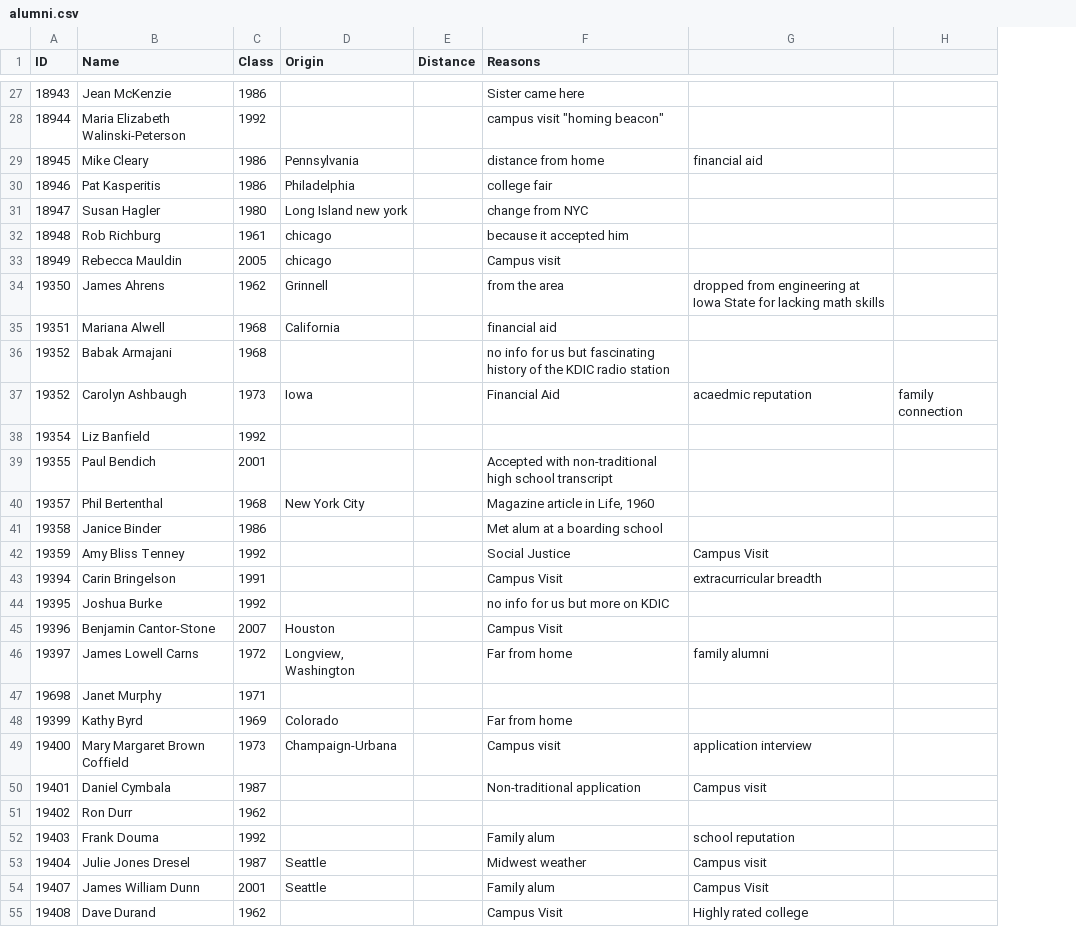
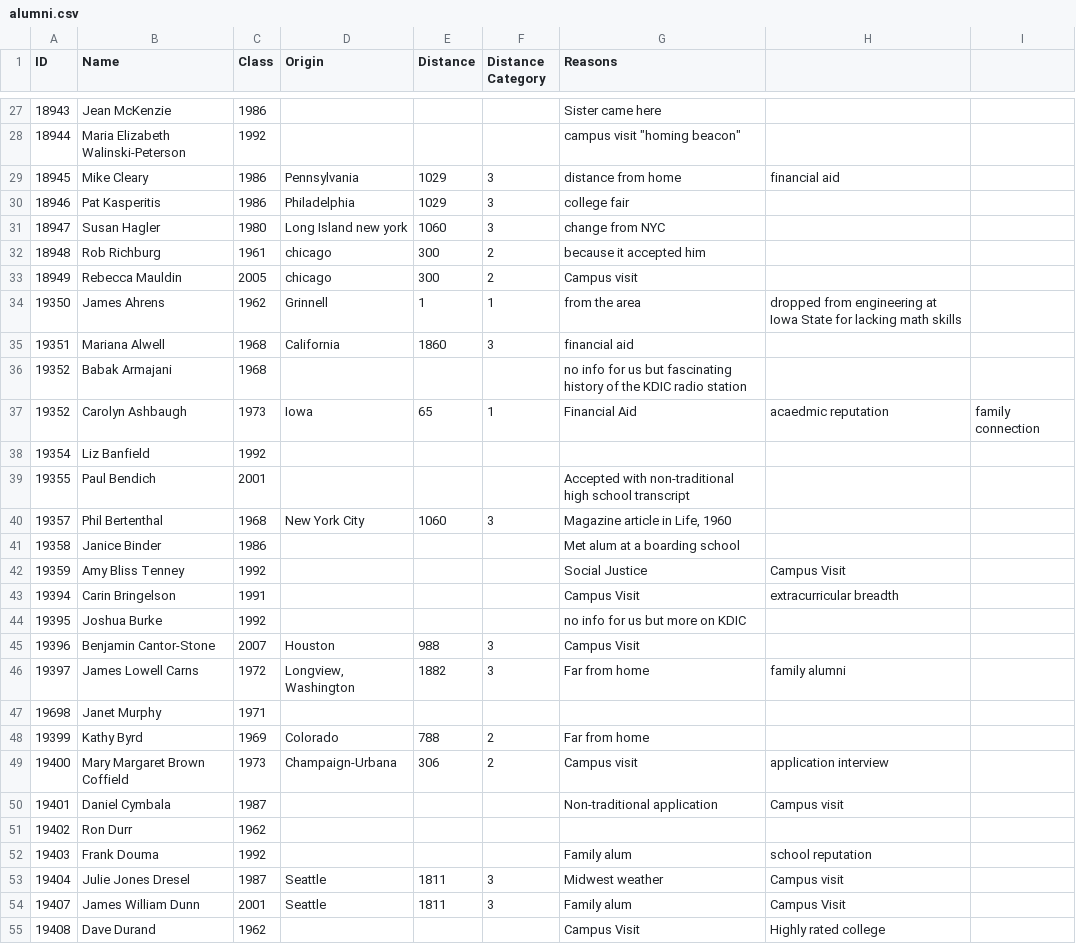
Before and after one commit to philipkiely/why_grinnell_historical, a CSV file: alumni.csv, drawn as a sheet; only a part is shown, gaps mark what is left out; the diff covers the shown part only; the diff names each change by its address in the sheet, - before the commit and + after, or states it on an @@ line.

Commit message:
distances

```diff
--- a/alumni.csv
+++ b/alumni.csv
+column F (Distance Category), rows 29-54: 3 | 3 | 3 | 2 | 2 | 1 | 3 |  | 1 |  |  | 3 |  |  |  |  | 3 | 3 |  | 2 | 2 |  |  |  | 3 | 3
-E29:E30 (Distance): (empty)
+E29:E30 (Distance): 1029
-E31 (Distance): (empty)
+E31 (Distance): 1060
-E32:E33 (Distance): (empty)
+E32:E33 (Distance): 300
-E34 (Distance): (empty)
+E34 (Distance): 1
-E35 (Distance): (empty)
+E35 (Distance): 1860
-E37 (Distance): (empty)
+E37 (Distance): 65
-E40 (Distance): (empty)
+E40 (Distance): 1060
-E45 (Distance): (empty)
+E45 (Distance): 988
-E46 (Distance): (empty)
+E46 (Distance): 1882
-E48 (Distance): (empty)
+E48 (Distance): 788
-E49 (Distance): (empty)
+E49 (Distance): 306
-E53:E54 (Distance): (empty)
+E53:E54 (Distance): 1811
```
Also changed, not shown: 80 edited cells elsewhere in this file.
